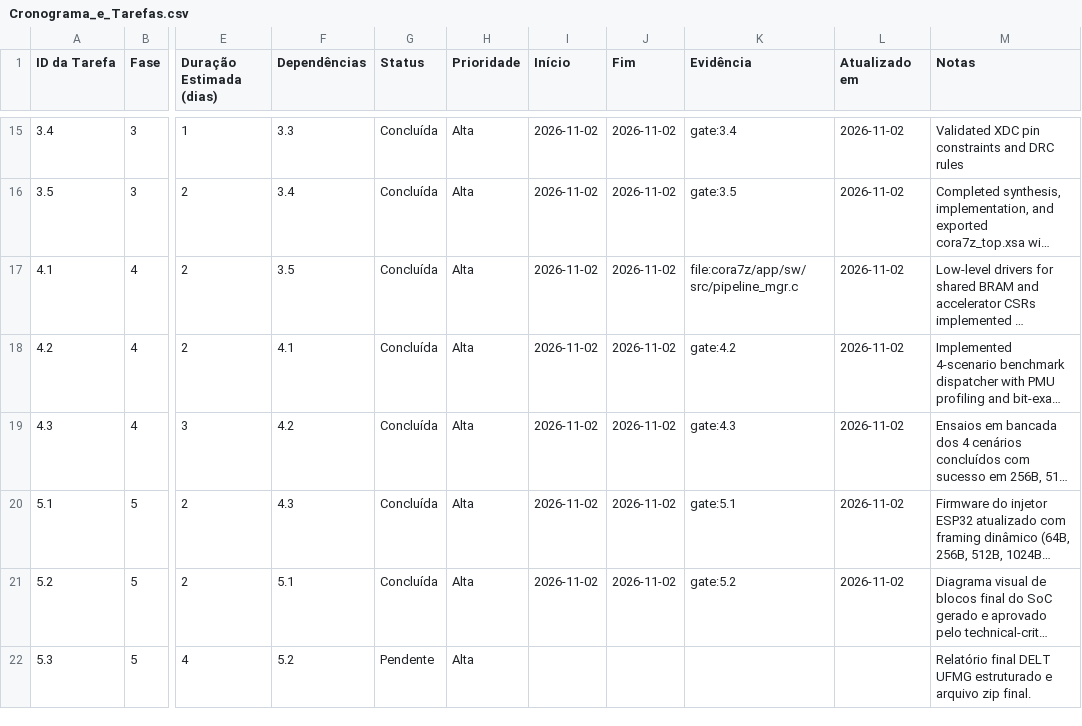
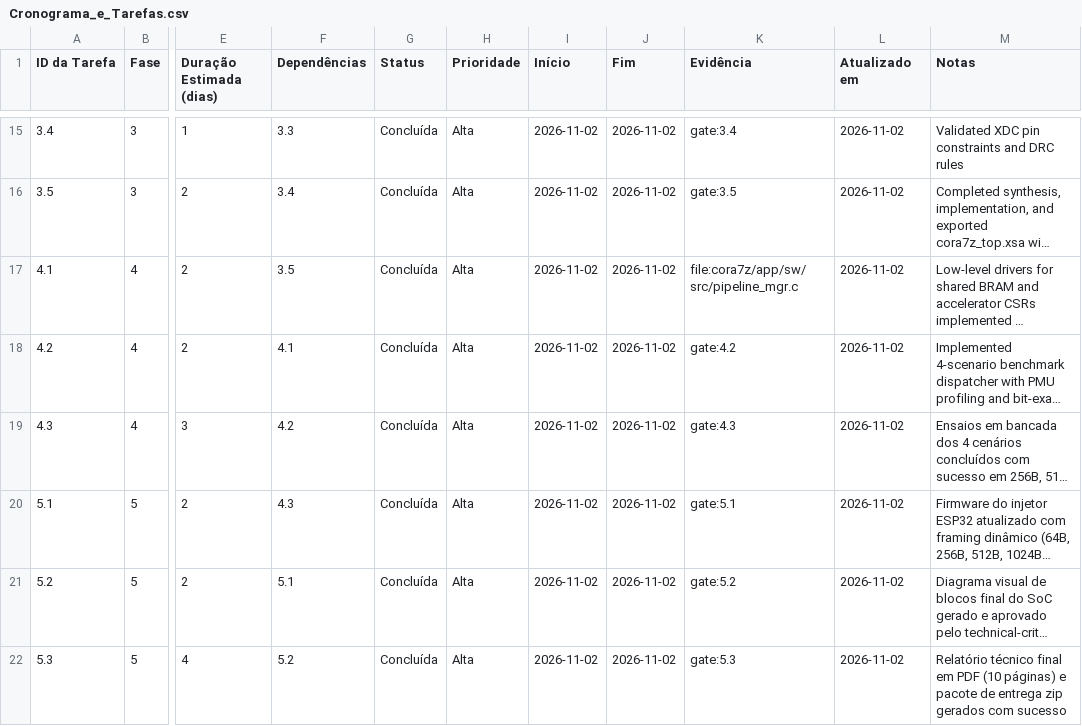
Before and after one commit to luishrmc/soc-proj, a CSV file: utils/plan/Cronograma_e_Tarefas.csv, drawn as a sheet; only a part is shown, gaps mark what is left out; long unchanged cells end in …; the diff names each change by its address in the sheet, - before the commit and + after, or states it on an @@ line.

Commit message:
docs(report): compile final DELT UFMG technical report and complete Task 5.3

```diff
--- a/utils/plan/Cronograma_e_Tarefas.csv
+++ b/utils/plan/Cronograma_e_Tarefas.csv
-G22 (Status): Pendente
+G22 (Status): Concluída
-I22 (Início): (empty)
+I22 (Início): 2026-11-02
-J22 (Fim): (empty)
+J22 (Fim): 2026-11-02
-K22 (Evidência): (empty)
+K22 (Evidência): gate:5.3
-L22 (Atualizado em): (empty)
+L22 (Atualizado em): 2026-11-02
-M22 (Notas): Relatório final DELT UFMG estruturado e arquivo zip final.
+M22 (Notas): Relatório técnico final em PDF (10 páginas) e pacote de entrega zip gerados com sucesso
```
Also changed, not shown: utils/plan/Checklist_de_Entregaveis.csv, 7 other files.
